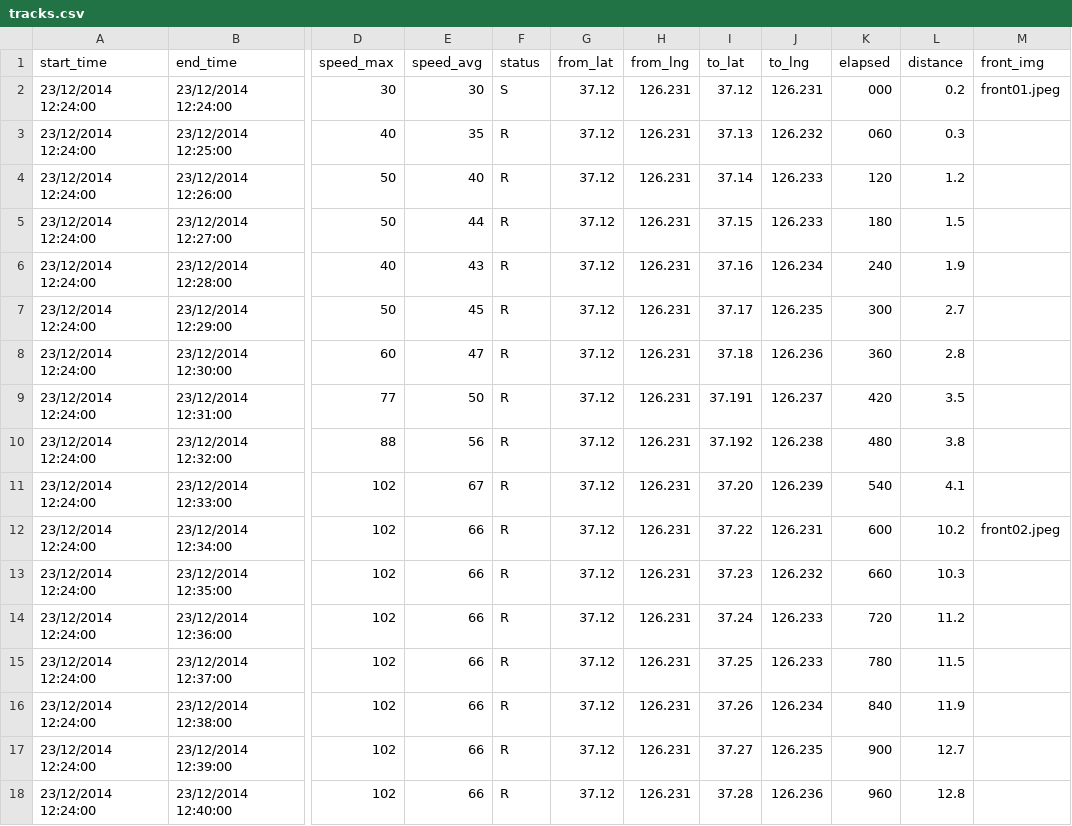
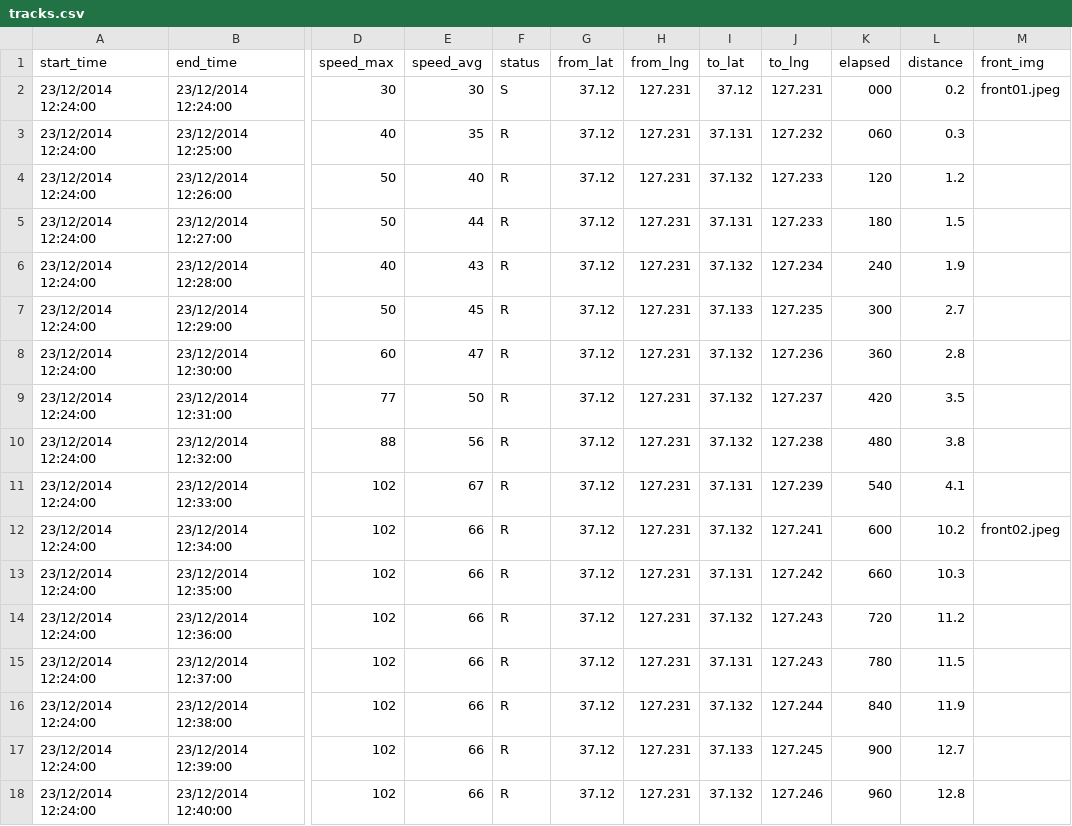
Before and after one commit to heartyoh/trackvue, a CSV file: db/seeds/tracks.csv, drawn as a sheet; only a part is shown, gaps mark what is left out; the diff covers the shown part only; the diff names each change by its address in the sheet, - before the commit and + after, or states it on an @@ line.

```diff
--- a/db/seeds/tracks.csv
+++ b/db/seeds/tracks.csv
-H2:H18 (from_lng): 126.231
+H2:H18 (from_lng): 127.231
-J2 (to_lng): 126.231
+J2 (to_lng): 127.231
-I3 (to_lat): 37.13
+I3 (to_lat): 37.131
-J3 (to_lng): 126.232
+J3 (to_lng): 127.232
-I4 (to_lat): 37.14
+I4 (to_lat): 37.132
-J4:J5 (to_lng): 126.233
+J4:J5 (to_lng): 127.233
-I5 (to_lat): 37.15
+I5 (to_lat): 37.131
-I6 (to_lat): 37.16
+I6 (to_lat): 37.132
-J6 (to_lng): 126.234
+J6 (to_lng): 127.234
-I7 (to_lat): 37.17
+I7 (to_lat): 37.133
-J7 (to_lng): 126.235
+J7 (to_lng): 127.235
-I8 (to_lat): 37.18
+I8 (to_lat): 37.132
-J8 (to_lng): 126.236
+J8 (to_lng): 127.236
-I9 (to_lat): 37.191
+I9 (to_lat): 37.132
-J9 (to_lng): 126.237
+J9 (to_lng): 127.237
-I10 (to_lat): 37.192
+I10 (to_lat): 37.132
-J10 (to_lng): 126.238
+J10 (to_lng): 127.238
-I11 (to_lat): 37.20
+I11 (to_lat): 37.131
-J11 (to_lng): 126.239
+J11 (to_lng): 127.239
-I12 (to_lat): 37.22
+I12 (to_lat): 37.132
-J12 (to_lng): 126.231
+J12 (to_lng): 127.241
-I13 (to_lat): 37.23
+I13 (to_lat): 37.131
-J13 (to_lng): 126.232
+J13 (to_lng): 127.242
-I14 (to_lat): 37.24
+I14 (to_lat): 37.132
-J14:J15 (to_lng): 126.233
+J14:J15 (to_lng): 127.243
-I15 (to_lat): 37.25
+I15 (to_lat): 37.131
-I16 (to_lat): 37.26
+I16 (to_lat): 37.132
-J16 (to_lng): 126.234
+J16 (to_lng): 127.244
-I17 (to_lat): 37.27
+I17 (to_lat): 37.133
-J17 (to_lng): 126.235
+J17 (to_lng): 127.245
-I18 (to_lat): 37.28
+I18 (to_lat): 37.132
-J18 (to_lng): 126.236
+J18 (to_lng): 127.246
```
Also changed, not shown: 99 edited cells elsewhere in this file, 54 other files.
